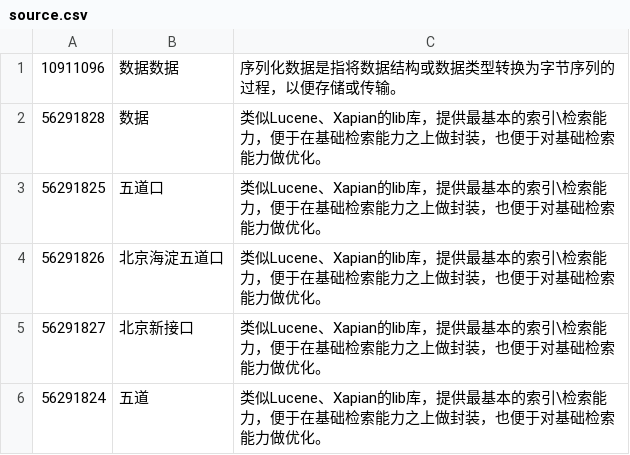
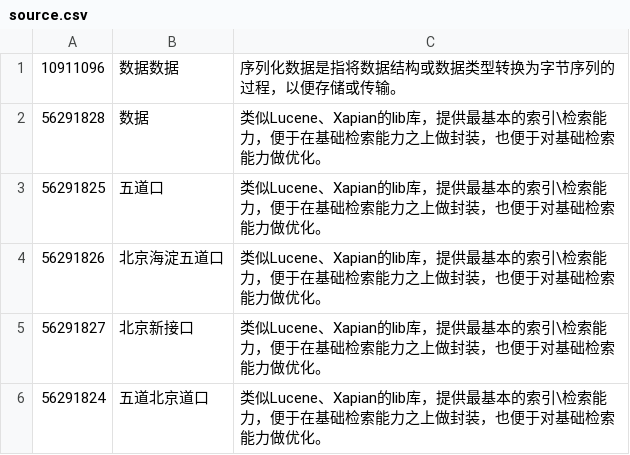
Before and after one commit to gaixianggeng/gsearch, a CSV file: data/source.csv, drawn as a sheet.

```diff
--- a/data/source.csv
+++ b/data/source.csv
@@ -5,2 +5,2 @@
 56291827	北京新接口	类似Lucene、Xapian的lib库，提供最基本的索引\检索能力，便于在基础检索能力之上做封装，也便于对基础检索能力做优化。
-56291824	五道	类似Lucene、Xapian的lib库，提供最基本的索引\检索能力，便于在基础检索能力之上做封装，也便于对基础检索能力做优化。
+56291824	五道北京道口	类似Lucene、Xapian的lib库，提供最基本的索引\检索能力，便于在基础检索能力之上做封装，也便于对基础检索能力做优化。
```
Also changed, not shown: 15 other files.
